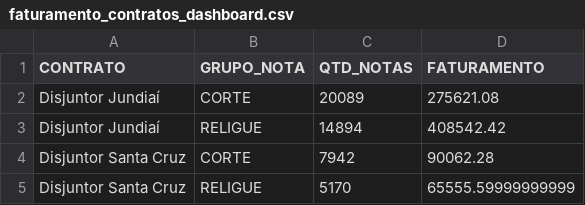
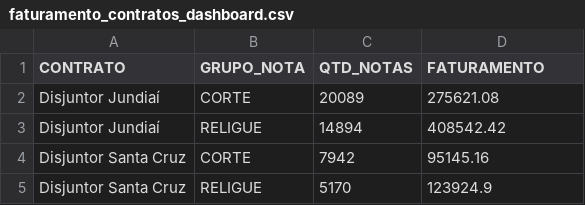
Before and after one commit to irensegabrieel/painel-faturamento, a CSV file: dashboard/faturamento_contratos_dashboard.csv, drawn as a sheet.

Commit message:
Atualiza dashboard: faturamento_contratos_dashboard.csv

```diff
--- a/dashboard/faturamento_contratos_dashboard.csv
+++ b/dashboard/faturamento_contratos_dashboard.csv
@@ -3,3 +3,3 @@ Disjuntor Jundiaí;CORTE;20089;275621.08
 Disjuntor Jundiaí;RELIGUE;14894;408542.42
-Disjuntor Santa Cruz;CORTE;7942;90062.28
-Disjuntor Santa Cruz;RELIGUE;5170;65555.59999999999
+Disjuntor Santa Cruz;CORTE;7942;95145.16
+Disjuntor Santa Cruz;RELIGUE;5170;123924.9
```
